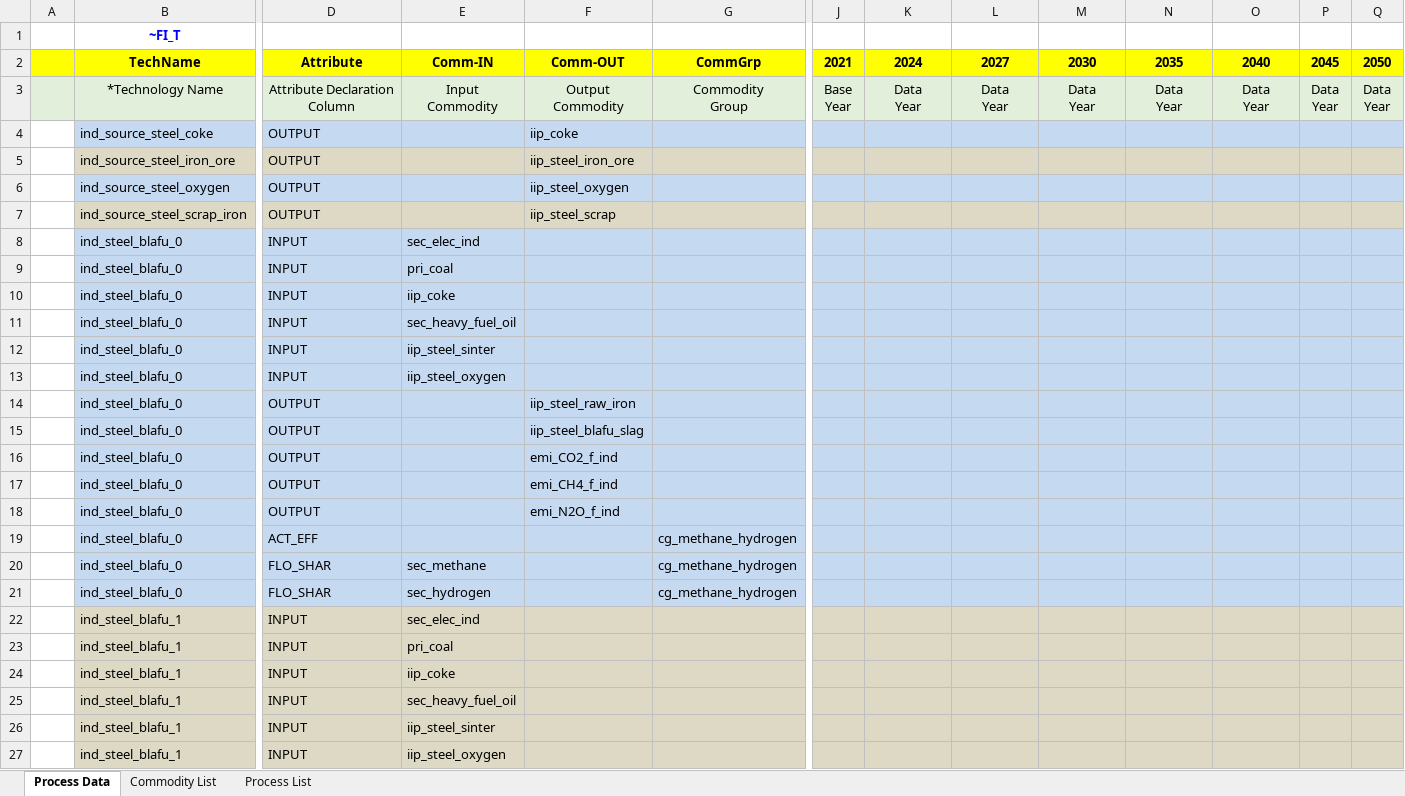
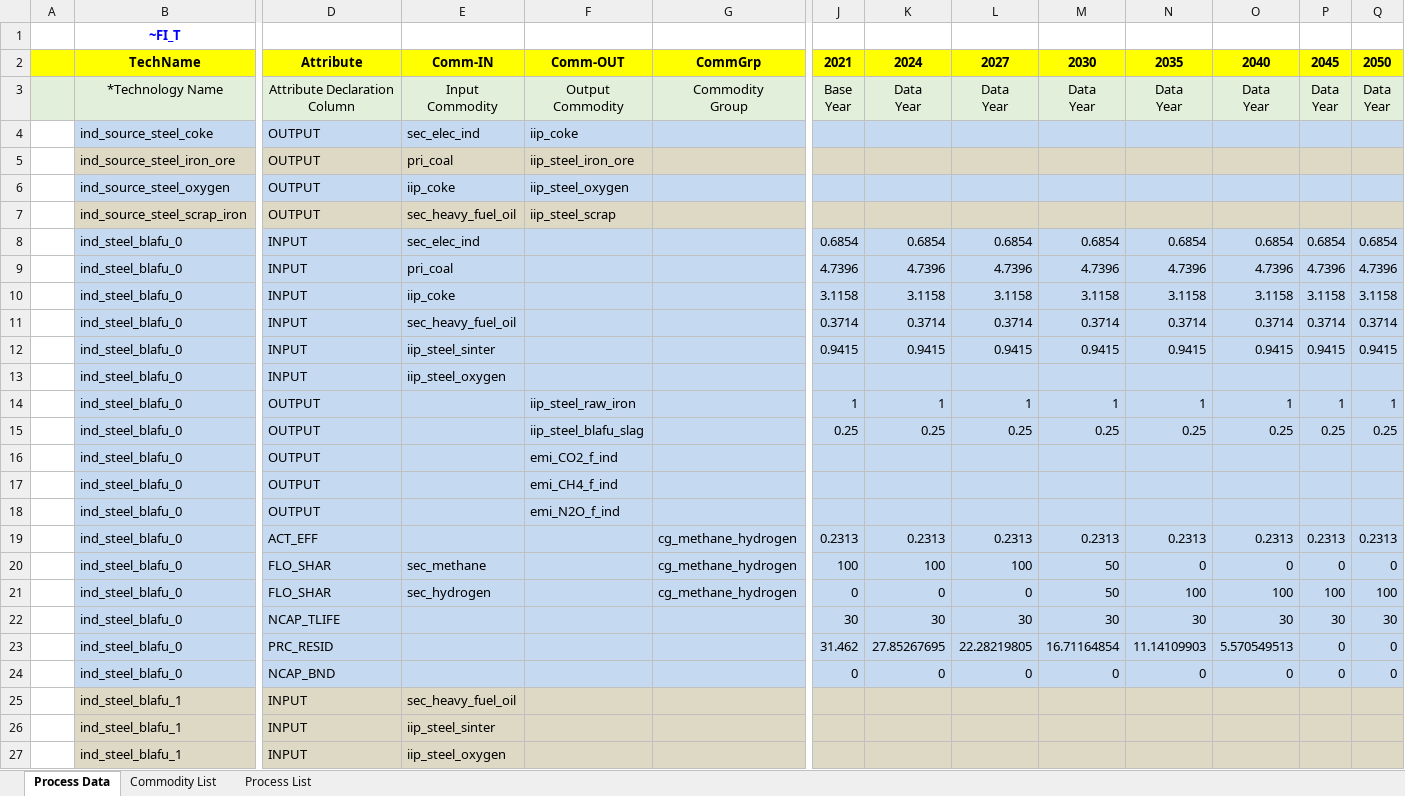
Before and after one commit to sedos-project/data_adapter_times, an Excel workbook: test_output.xlsx, sheet Process Data, drawn as a sheet; only a part is shown, gaps mark what is left out; values as stored, in another font and other column widths than the file's, no borders; removed rows and columns are numbered as before the commit, all else as after; rows hold the shown columns only; the diff names each change by its address in the sheet, - before the commit and + after, or states it on an @@ line.

Commit message:
finished v1 of data mapping

```diff
--- a/test_output.xlsx (sheet Process Data)
+++ b/test_output.xlsx (sheet Process Data)
-E4: (empty)
+E4: sec_elec_ind
-E5: (empty)
+E5: pri_coal
-E6: (empty)
+E6: iip_coke
-E7: (empty)
+E7: sec_heavy_fuel_oil
-row 8:  | ind_steel_blafu_0 | INPUT | sec_elec_ind
-row 9:  | ind_steel_blafu_0 | INPUT | pri_coal
-row 10:  | ind_steel_blafu_0 | INPUT | iip_coke
-row 11:  | ind_steel_blafu_0 | INPUT | sec_heavy_fuel_oil
-row 12:  | ind_steel_blafu_0 | INPUT | iip_steel_sinter
+row 8:  | ind_steel_blafu_0 | INPUT | sec_elec_ind |  |  | 0.6854 | 0.6854 | 0.6854 | 0.6854 | 0.6854 | 0.6854 | 0.6854 | 0.6854
+row 9:  | ind_steel_blafu_0 | INPUT | pri_coal |  |  | 4.7396 | 4.7396 | 4.7396 | 4.7396 | 4.7396 | 4.7396 | 4.7396 | 4.7396
+row 10:  | ind_steel_blafu_0 | INPUT | iip_coke |  |  | 3.1158 | 3.1158 | 3.1158 | 3.1158 | 3.1158 | 3.1158 | 3.1158 | 3.1158
+row 11:  | ind_steel_blafu_0 | INPUT | sec_heavy_fuel_oil |  |  | 0.3714 | 0.3714 | 0.3714 | 0.3714 | 0.3714 | 0.3714 | 0.3714 | 0.3714
+row 12:  | ind_steel_blafu_0 | INPUT | iip_steel_sinter |  |  | 0.9415 | 0.9415 | 0.9415 | 0.9415 | 0.9415 | 0.9415 | 0.9415 | 0.9415
-row 14:  | ind_steel_blafu_0 | OUTPUT |  | iip_steel_raw_iron
-row 15:  | ind_steel_blafu_0 | OUTPUT |  | iip_steel_blafu_slag
+row 14:  | ind_steel_blafu_0 | OUTPUT |  | iip_steel_raw_iron |  | 1 | 1 | 1 | 1 | 1 | 1 | 1 | 1
+row 15:  | ind_steel_blafu_0 | OUTPUT |  | iip_steel_blafu_slag |  | 0.25 | 0.25 | 0.25 | 0.25 | 0.25 | 0.25 | 0.25 | 0.25
-row 19:  | ind_steel_blafu_0 | ACT_EFF |  |  | cg_methane_hydrogen
-row 20:  | ind_steel_blafu_0 | FLO_SHAR | sec_methane |  | cg_methane_hydrogen
-row 21:  | ind_steel_blafu_0 | FLO_SHAR | sec_hydrogen |  | cg_methane_hydrogen
-row 22:  | ind_steel_blafu_1 | INPUT | sec_elec_ind
-row 23:  | ind_steel_blafu_1 | INPUT | pri_coal
-row 24:  | ind_steel_blafu_1 | INPUT | iip_coke
+row 19:  | ind_steel_blafu_0 | ACT_EFF |  |  | cg_methane_hydrogen | 0.2313 | 0.2313 | 0.2313 | 0.2313 | 0.2313 | 0.2313 | 0.2313 | 0.2313
+row 20:  | ind_steel_blafu_0 | FLO_SHAR | sec_methane |  | cg_methane_hydrogen | 100 | 100 | 100 | 50 | 0 | 0 | 0 | 0
+row 21:  | ind_steel_blafu_0 | FLO_SHAR | sec_hydrogen |  | cg_methane_hydrogen | 0 | 0 | 0 | 50 | 100 | 100 | 100 | 100
+row 22:  | ind_steel_blafu_0 | NCAP_TLIFE |  |  |  | 30 | 30 | 30 | 30 | 30 | 30 | 30 | 30
+row 23:  | ind_steel_blafu_0 | PRC_RESID |  |  |  | 31.462 | 27.85267695 | 22.28219805 | 16.71164854 | 11.14109903 | 5.570549513 | 0 | 0
+row 24:  | ind_steel_blafu_0 | NCAP_BND |  |  |  | 0 | 0 | 0 | 0 | 0 | 0 | 0 | 0
```
Also changed, not shown: sheet Commodity List, SysSettings.xlsx, 2 other files.
